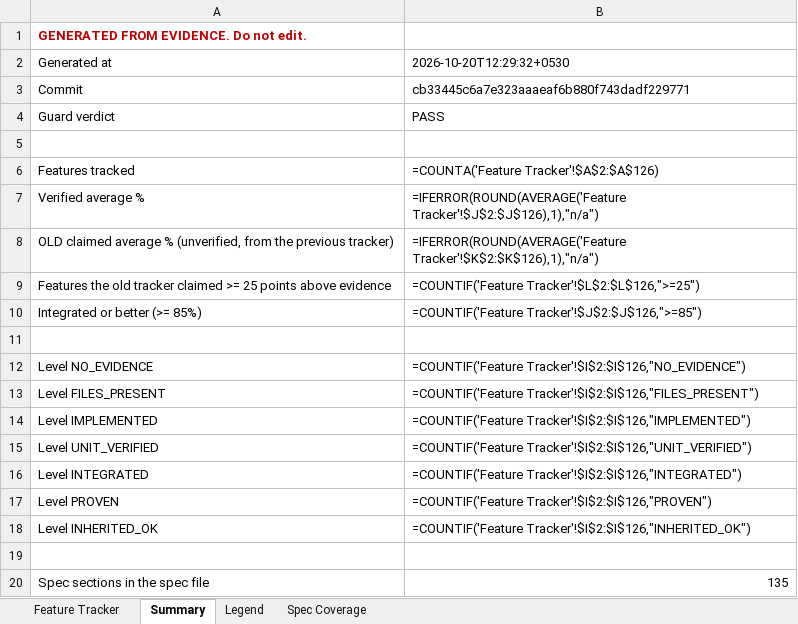
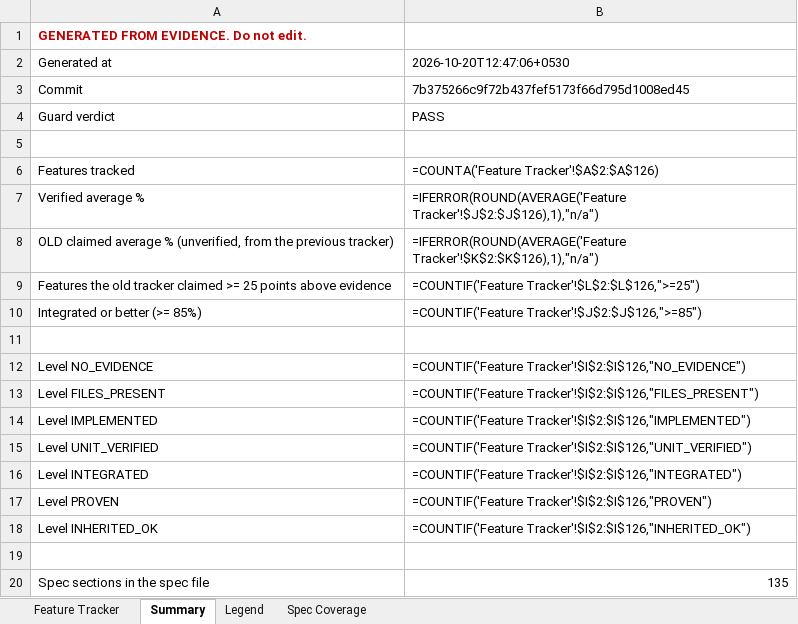
Before and after one commit to Shivamxp23/Locus-OS, an Excel workbook: .keysndocs/Documentation/Implementation Plans/Implementation Report/Locus_Implementation_Tracker.xlsx, sheet Summary, drawn as a sheet; values as stored, in another font and other column widths than the file's, no borders; formulas without a stored value are shown as written; the diff names each change by its address in the sheet, - before the commit and + after, or states it on an @@ line.

```diff
--- a/.keysndocs/Documentation/Implementation Plans/Implementation Report/Locus_Implementation_Tracker.xlsx (sheet Summary)
+++ b/.keysndocs/Documentation/Implementation Plans/Implementation Report/Locus_Implementation_Tracker.xlsx (sheet Summary)
-B2: 2026-10-20T12:29:32+0530
+B2: 2026-10-20T12:47:06+0530
-B3: cb33445c6a7e323aaaeaf6b880f743dadf229771
+B3: 7b375266c9f72b437fef5173f66d795d1008ed45
```
Also changed, not shown: sheet Feature Tracker, 3 other files.
